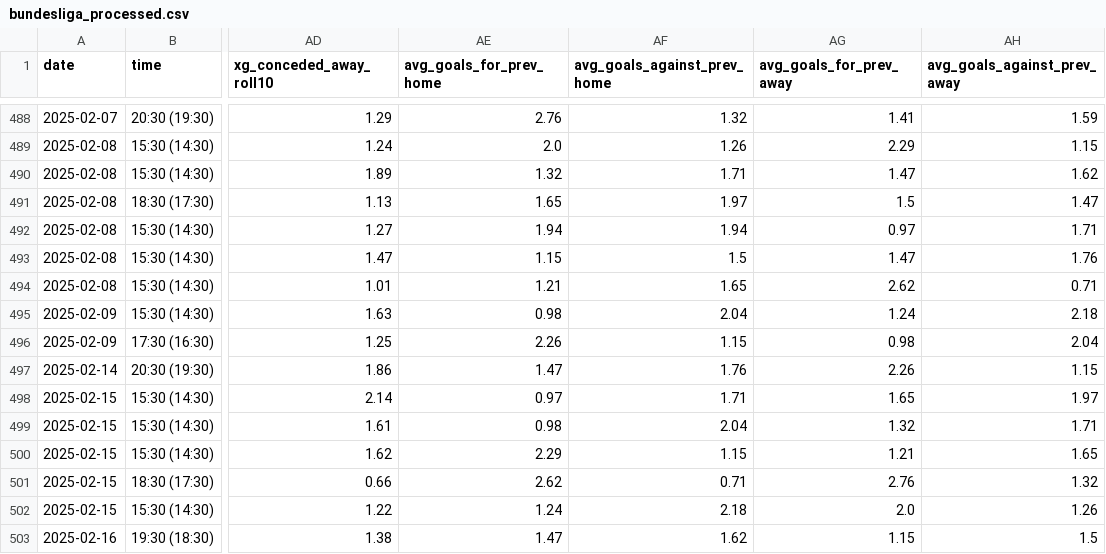
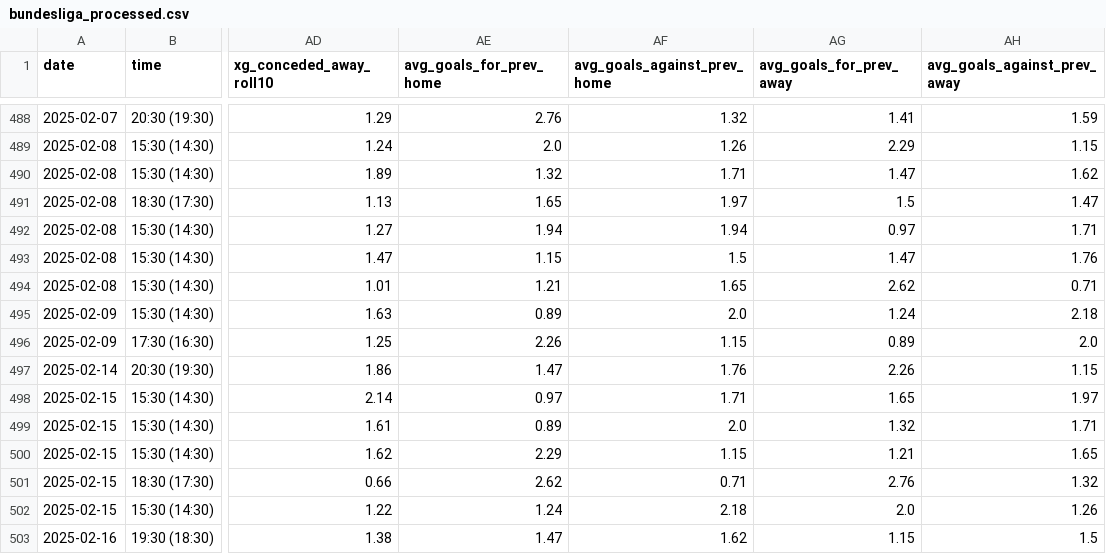
Before and after one commit to SindreUlsaker/Football_prediction, a CSV file: data/processed/bundesliga_processed.csv, drawn as a sheet; only a part is shown, gaps mark what is left out; the diff covers the shown part only; the diff names each change by its address in the sheet, - before the commit and + after, or states it on an @@ line.

```diff
--- a/data/processed/bundesliga_processed.csv
+++ b/data/processed/bundesliga_processed.csv
-AE495 (avg_goals_for_prev_home): 0.98
+AE495 (avg_goals_for_prev_home): 0.89
-AF495 (avg_goals_against_prev_home): 2.04
+AF495 (avg_goals_against_prev_home): 2.0
-AG496 (avg_goals_for_prev_away): 0.98
+AG496 (avg_goals_for_prev_away): 0.89
-AH496 (avg_goals_against_prev_away): 2.04
+AH496 (avg_goals_against_prev_away): 2.0
-AE499 (avg_goals_for_prev_home): 0.98
+AE499 (avg_goals_for_prev_home): 0.89
-AF499 (avg_goals_against_prev_home): 2.04
+AF499 (avg_goals_against_prev_home): 2.0
```
Also changed, not shown: 186 edited cells elsewhere in this file, data/processed/ligue_1_processed.csv, data/processed/premier_league_processed.csv, 10 other files.
